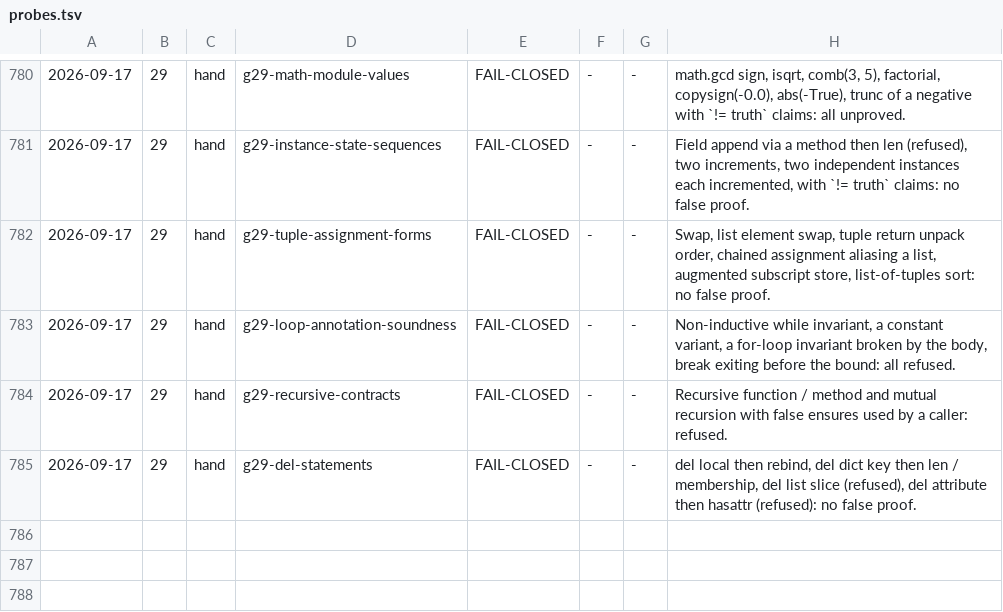
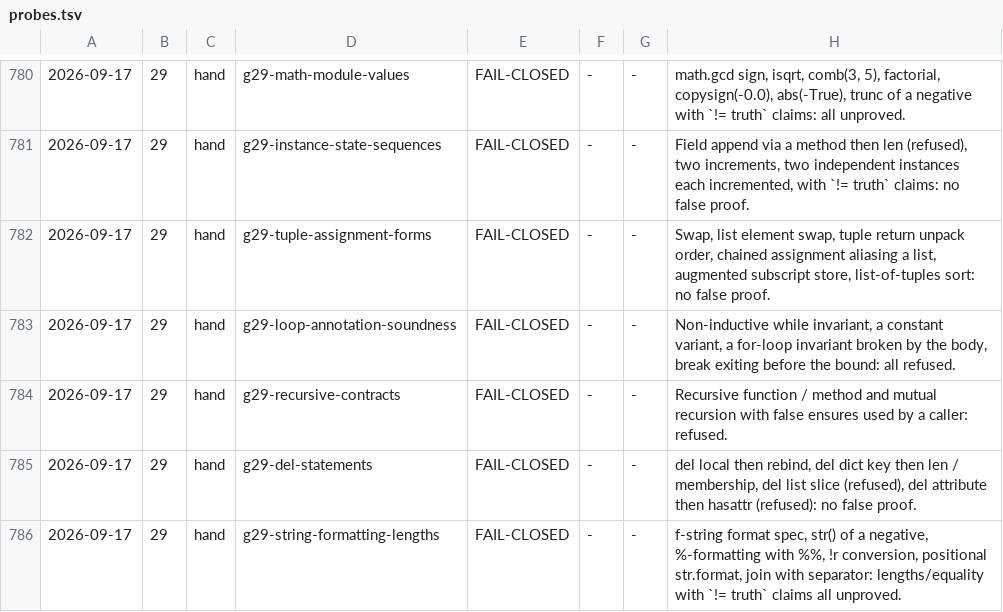
Before and after one commit to fderepas/pycsl, a TSV file: getting-better/open-routes/probes.tsv, drawn as a sheet; only a part is shown, gaps mark what is left out; the diff names each change by its address in the sheet, - before the commit and + after, or states it on an @@ line.

```diff
--- a/getting-better/open-routes/probes.tsv
+++ b/getting-better/open-routes/probes.tsv
+row 786: 2026-09-17 | 29 | hand | g29-string-formatting-lengths | FAIL-CLOSED | - | - | f-string format spec, str() of a negative, %-formatting with %%, !r conversion, positional str.format, join with separator: lengths/equality with `!= truth` claims all unproved.
```
